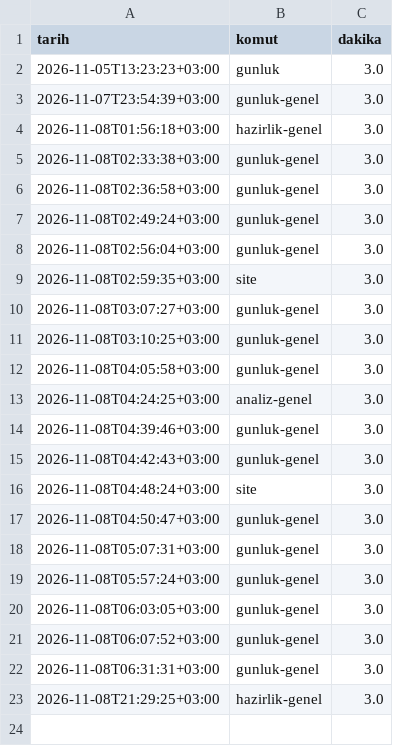
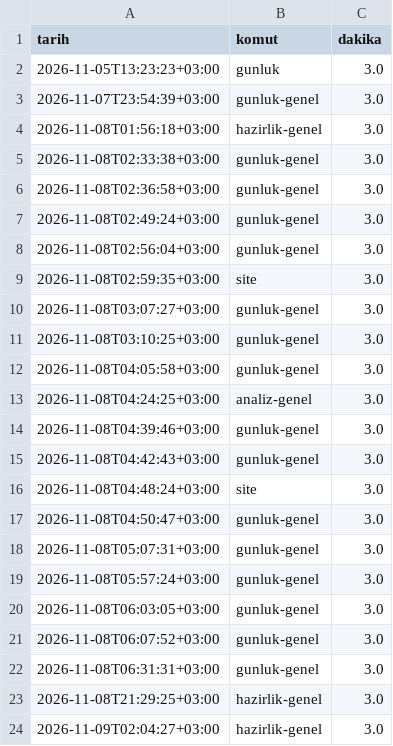
Before and after one commit to ScorpDasy/Llama, a CSV file: veri/calismalar.csv, drawn as a sheet.

```diff
--- a/veri/calismalar.csv
+++ b/veri/calismalar.csv
@@ -23 +23,2 @@ tarih,komut,dakika
 2026-11-08T21:29:25+03:00,hazirlik-genel,3.0
+2026-11-09T02:04:27+03:00,hazirlik-genel,3.0
```
Also changed, not shown: 1 other file.
